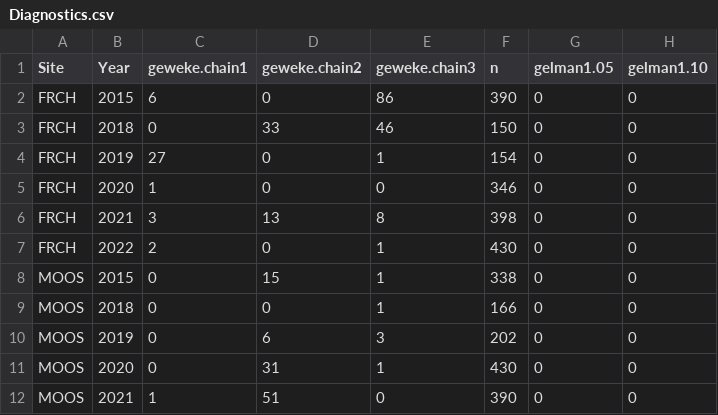
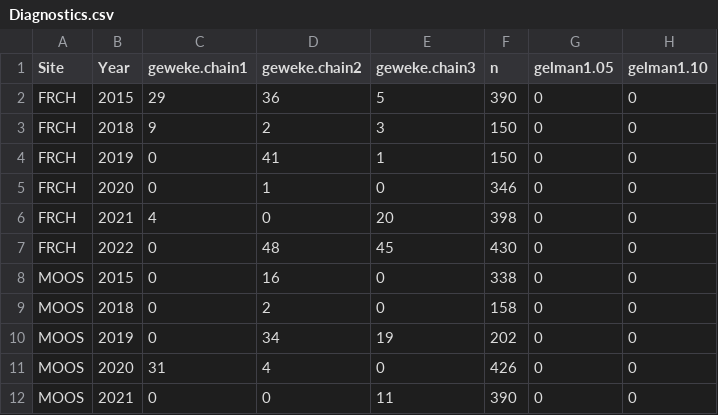
Before and after one commit to Kljorgenson/Boreal_flowpaths, a CSV file: Tables/Diagnostics.csv, drawn as a sheet; only a part is shown; the diff covers the shown part only.

Commit message:
Updated tables from revision

```diff
--- a/Tables/Diagnostics.csv
+++ b/Tables/Diagnostics.csv
@@ -2,11 +2,11 @@ Site,Year,geweke.chain1,geweke.chain2,geweke.chain3,n,gelman1.05,gelman1.10
-FRCH,2015,6,0,86,390,0,0
-FRCH,2018,0,33,46,150,0,0
-FRCH,2019,27,0,1,154,0,0
-FRCH,2020,1,0,0,346,0,0
-FRCH,2021,3,13,8,398,0,0
-FRCH,2022,2,0,1,430,0,0
-MOOS,2015,0,15,1,338,0,0
-MOOS,2018,0,0,1,166,0,0
-MOOS,2019,0,6,3,202,0,0
-MOOS,2020,0,31,1,430,0,0
-MOOS,2021,1,51,0,390,0,0
+"FRCH","2015",29,36,5,390,0,0
+"FRCH","2018",9,2,3,150,0,0
+"FRCH","2019",0,41,1,150,0,0
+"FRCH","2020",0,1,0,346,0,0
+"FRCH","2021",4,0,20,398,0,0
+"FRCH","2022",0,48,45,430,0,0
+"MOOS","2015",0,16,0,338,0,0
+"MOOS","2018",0,2,0,158,0,0
+"MOOS","2019",0,34,19,202,0,0
+"MOOS","2020",31,4,0,426,0,0
+"MOOS","2021",0,0,11,390,0,0
```
Also changed, not shown: 32 edited cells elsewhere in this file, 1 other file.
